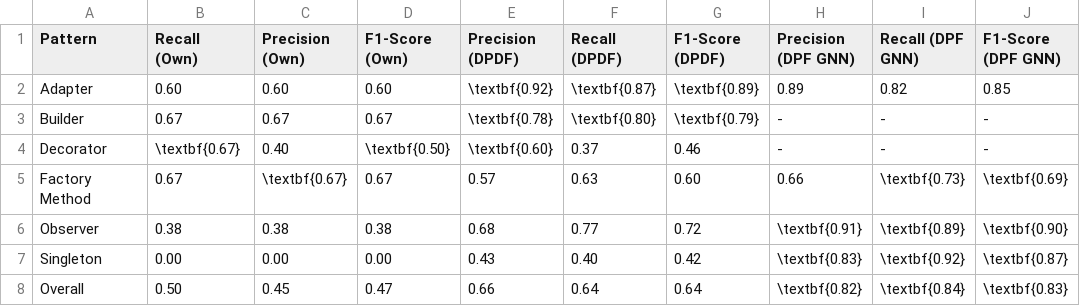
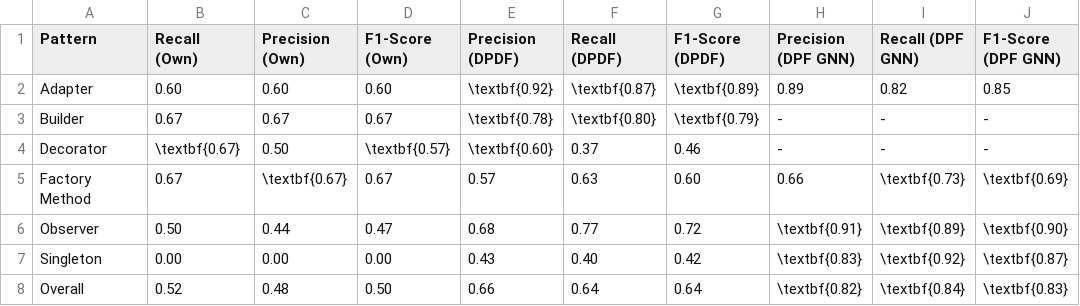
Before and after one commit to DerJeanjour/dpd-subgraph-matching, a CSV file: matching/glema/notebooks/tables/metric_comparison.csv, drawn as a sheet.

Commit message:
matching example plots

```diff
--- a/matching/glema/notebooks/tables/metric_comparison.csv
+++ b/matching/glema/notebooks/tables/metric_comparison.csv
@@ -3,6 +3,6 @@ Adapter,0.60,0.60,0.60,\textbf{0.92},\textbf{0.87},\textbf{0.89},0.89,0.82,0.85
 Builder,0.67,0.67,0.67,\textbf{0.78},\textbf{0.80},\textbf{0.79},-,-,-
-Decorator,\textbf{0.67},0.40,\textbf{0.50},\textbf{0.60},0.37,0.46,-,-,-
+Decorator,\textbf{0.67},0.50,\textbf{0.57},\textbf{0.60},0.37,0.46,-,-,-
 Factory Method,0.67,\textbf{0.67},0.67,0.57,0.63,0.60,0.66,\textbf{0.73},\textbf{0.69}
-Observer,0.38,0.38,0.38,0.68,0.77,0.72,\textbf{0.91},\textbf{0.89},\textbf{0.90}
+Observer,0.50,0.44,0.47,0.68,0.77,0.72,\textbf{0.91},\textbf{0.89},\textbf{0.90}
 Singleton,0.00,0.00,0.00,0.43,0.40,0.42,\textbf{0.83},\textbf{0.92},\textbf{0.87}
-Overall,0.50,0.45,0.47,0.66,0.64,0.64,\textbf{0.82},\textbf{0.84},\textbf{0.83}
+Overall,0.52,0.48,0.50,0.66,0.64,0.64,\textbf{0.82},\textbf{0.84},\textbf{0.83}
```
Also changed, not shown: matching/glema/notebooks/tables/metrics_all.csv, matching/glema/notebooks/tables/metrics_pmd.csv, 12 other files.
